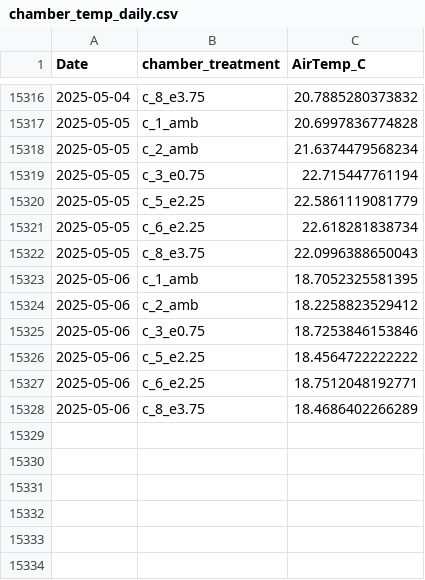
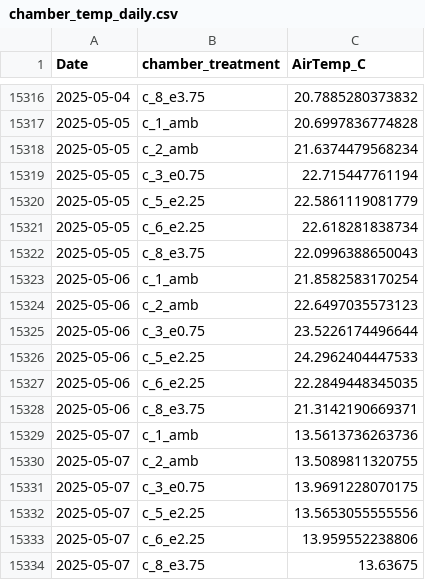
Before and after one commit to abbylewis/GENX_flux_data, a CSV file: processed_data/chamber_temp_daily.csv, drawn as a sheet; only a part is shown, gaps mark what is left out.

```diff
--- a/processed_data/chamber_temp_daily.csv
+++ b/processed_data/chamber_temp_daily.csv
@@ -15322,7 +15322,13 @@
 2025-05-05,"c_8_e3.75",22.0996388650043
-2025-05-06,"c_1_amb",18.7052325581395
-2025-05-06,"c_2_amb",18.2258823529412
-2025-05-06,"c_3_e0.75",18.7253846153846
-2025-05-06,"c_5_e2.25",18.4564722222222
-2025-05-06,"c_6_e2.25",18.7512048192771
-2025-05-06,"c_8_e3.75",18.4686402266289
+2025-05-06,"c_1_amb",21.8582583170254
+2025-05-06,"c_2_amb",22.6497035573123
+2025-05-06,"c_3_e0.75",23.5226174496644
+2025-05-06,"c_5_e2.25",24.2962404447533
+2025-05-06,"c_6_e2.25",22.2849448345035
+2025-05-06,"c_8_e3.75",21.3142190669371
+2025-05-07,"c_1_amb",13.5613736263736
+2025-05-07,"c_2_amb",13.5089811320755
+2025-05-07,"c_3_e0.75",13.9691228070175
+2025-05-07,"c_5_e2.25",13.5653055555556
+2025-05-07,"c_6_e2.25",13.959552238806
+2025-05-07,"c_8_e3.75",13.63675
```
Also changed, not shown: 2 other files.
